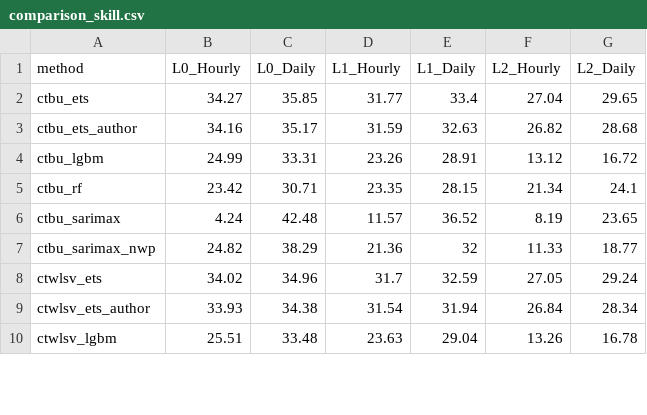
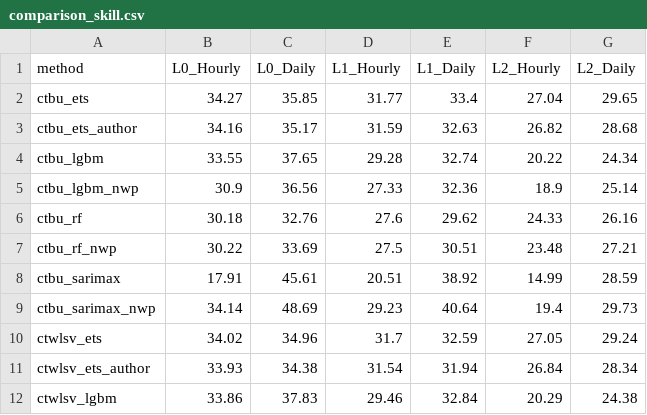
Before and after one commit to not-nam-or-am-i/time-series-spatio-temporal-reconciliation, a CSV file: output/comparison_skill.csv, drawn as a sheet; only a part is shown; the diff covers the shown part only.

```diff
--- a/output/comparison_skill.csv
+++ b/output/comparison_skill.csv
@@ -3,8 +3,10 @@ ctbu_ets,34.27,35.85,31.77,33.4,27.04,29.65
 ctbu_ets_author,34.16,35.17,31.59,32.63,26.82,28.68
-ctbu_lgbm,24.99,33.31,23.26,28.91,13.12,16.72
-ctbu_rf,23.42,30.71,23.35,28.15,21.34,24.1
-ctbu_sarimax,4.24,42.48,11.57,36.52,8.19,23.65
-ctbu_sarimax_nwp,24.82,38.29,21.36,32,11.33,18.77
+ctbu_lgbm,33.55,37.65,29.28,32.74,20.22,24.34
+ctbu_lgbm_nwp,30.9,36.56,27.33,32.36,18.9,25.14
+ctbu_rf,30.18,32.76,27.6,29.62,24.33,26.16
+ctbu_rf_nwp,30.22,33.69,27.5,30.51,23.48,27.21
+ctbu_sarimax,17.91,45.61,20.51,38.92,14.99,28.59
+ctbu_sarimax_nwp,34.14,48.69,29.23,40.64,19.4,29.73
 ctwlsv_ets,34.02,34.96,31.7,32.59,27.05,29.24
 ctwlsv_ets_author,33.93,34.38,31.54,31.94,26.84,28.34
-ctwlsv_lgbm,25.51,33.48,23.63,29.04,13.26,16.78
+ctwlsv_lgbm,33.86,37.83,29.46,32.84,20.29,24.38
```
Also changed, not shown: 4 added rows and 36 edited cells elsewhere in this file, output/comparison_SMAPE.csv, output/comparison_nMBE.csv, 13 other files.
